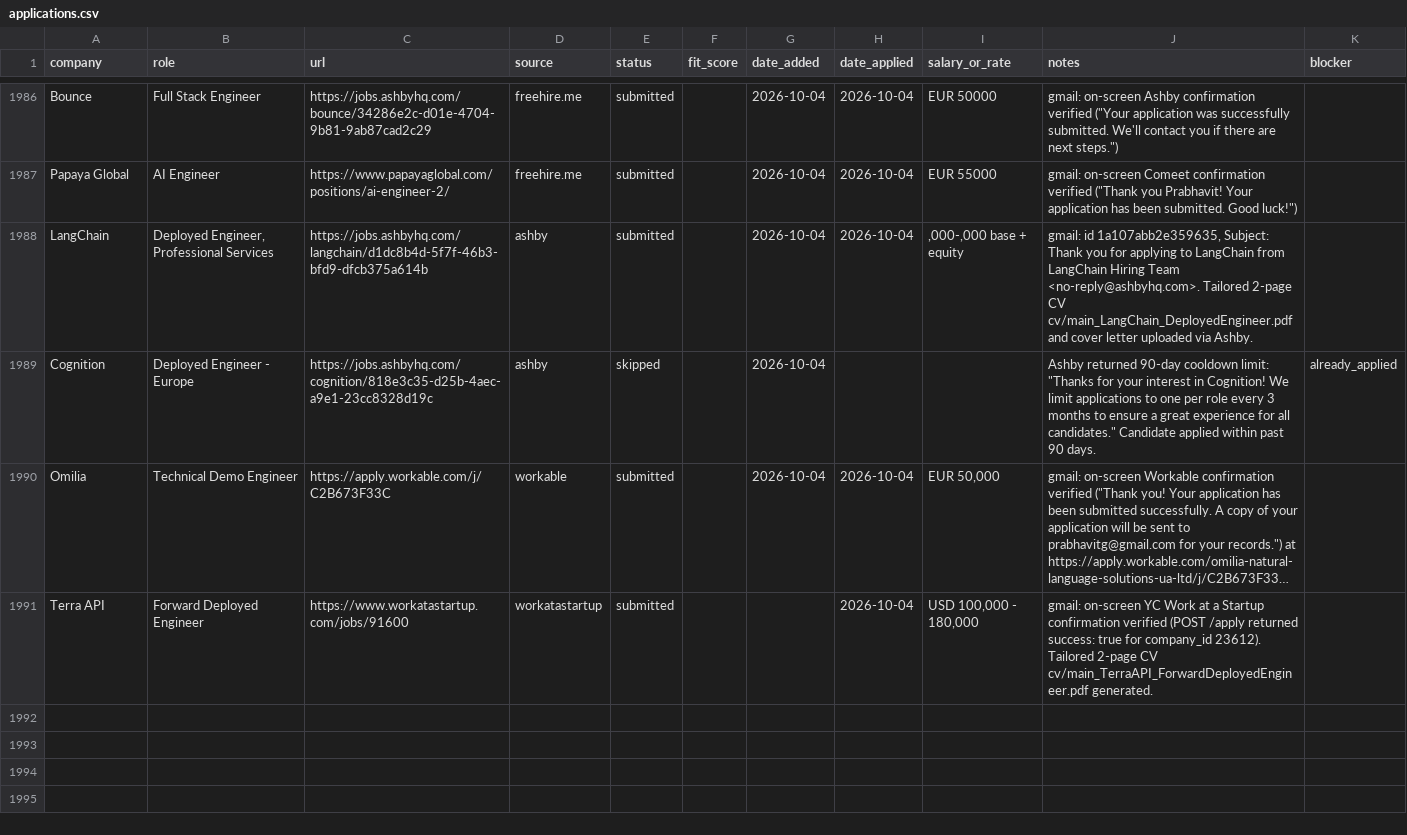
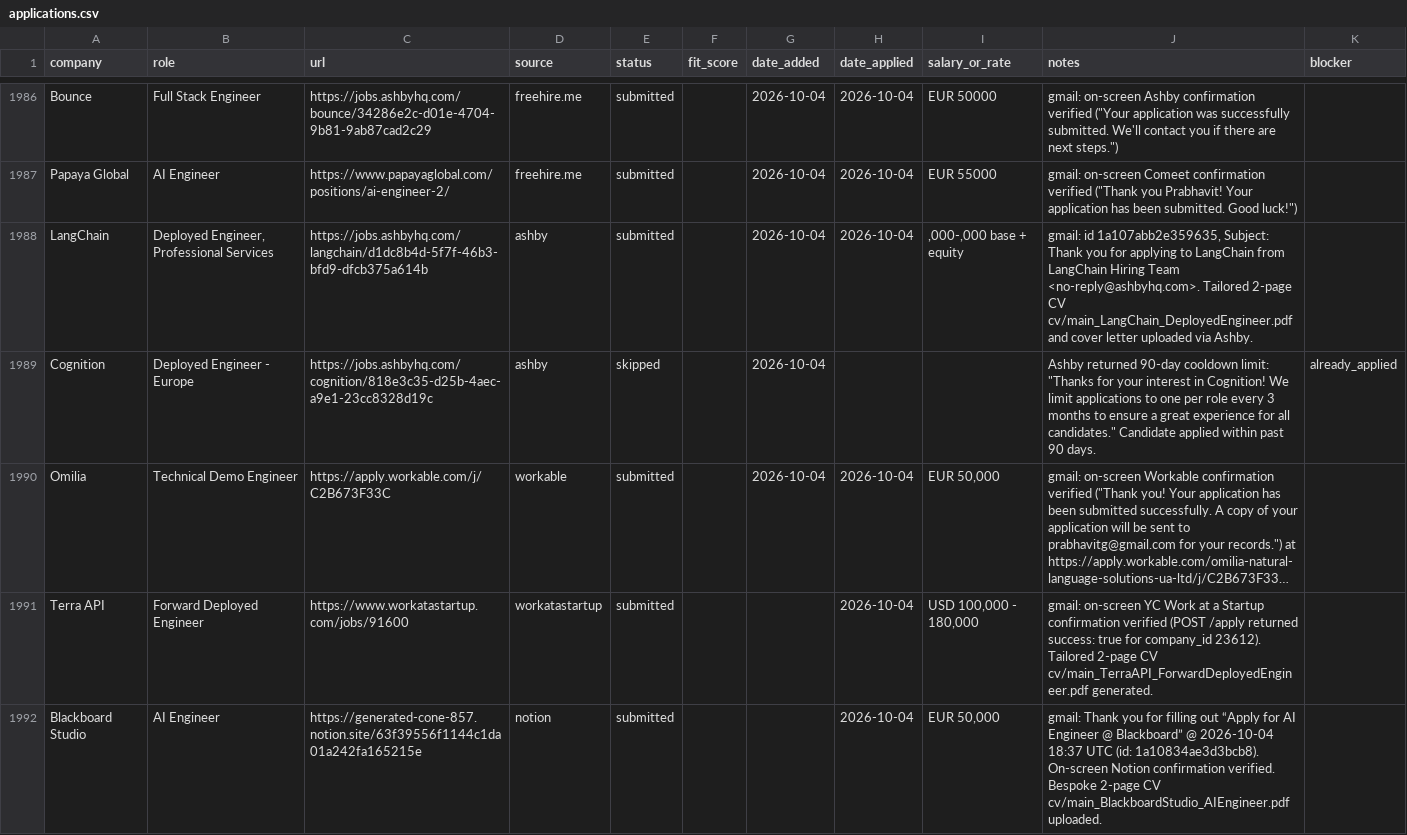
Before and after one commit to prab-gupta/job-hunt, a CSV file: applications.csv, drawn as a sheet; only a part is shown, gaps mark what is left out; long unchanged cells end in …; the diff names each change by its address in the sheet, - before the commit and + after, or states it on an @@ line.

Commit message:
apply: submit Blackboard Studio - AI Engineer (#45)

```diff
--- a/applications.csv
+++ b/applications.csv
+row 1992: Blackboard Studio | AI Engineer | https://generated-cone-857.notion.site/63f39556f1144c1da01a242fa165215e | notion | submitted |  |  | 2026-10-04 | EUR 50,000 | gmail: Thank you for filling out “Apply for AI Engineer @ Blackboard” @ 2026-10-04 18:37 UTC (id: 1a10834ae3d3bcb8). On-screen Notion confirmation verified. Bespoke 2-page CV cv/main_BlackboardStudio_AIEngineer.pdf uploaded.
```
Also changed, not shown: data/csvs/applications.csv, loop/applications.csv, 2 other files.
